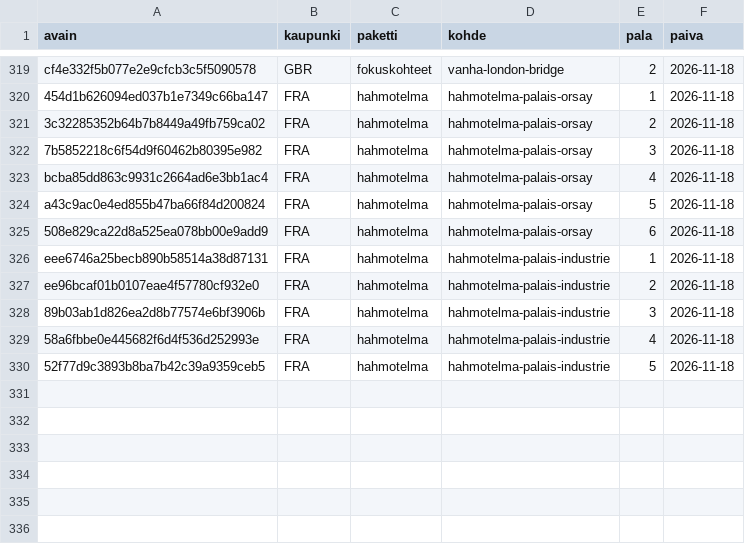
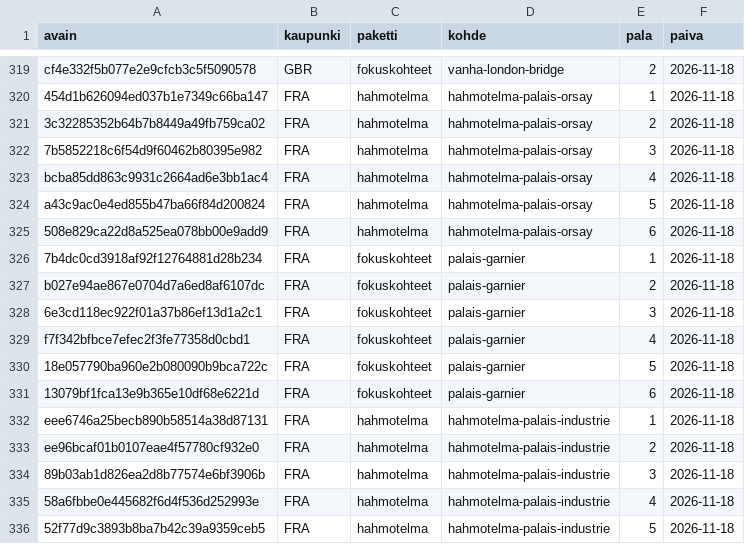
Before and after one commit to ravelius/Matkakirja, a TSV file: data/aanitysjono.tsv, drawn as a sheet; only a part is shown, gaps mark what is left out; the diff names each change by its address in the sheet, - before the commit and + after, or states it on an @@ line.

```diff
--- a/data/aanitysjono.tsv
+++ b/data/aanitysjono.tsv
+row 326: 7b4dc0cd3918af92f12764881d28b234 | FRA | fokuskohteet | palais-garnier | 1 | 2026-11-18
+row 327: b027e94ae867e0704d7a6ed8af6107dc | FRA | fokuskohteet | palais-garnier | 2 | 2026-11-18
+row 328: 6e3cd118ec922f01a37b86ef13d1a2c1 | FRA | fokuskohteet | palais-garnier | 3 | 2026-11-18
+row 329: f7f342bfbce7efec2f3fe77358d0cbd1 | FRA | fokuskohteet | palais-garnier | 4 | 2026-11-18
+row 330: 18e057790ba960e2b080090b9bca722c | FRA | fokuskohteet | palais-garnier | 5 | 2026-11-18
+row 331: 13079bf1fca13e9b365e10df68e6221d | FRA | fokuskohteet | palais-garnier | 6 | 2026-11-18
```
Also changed, not shown: 5 other files.
